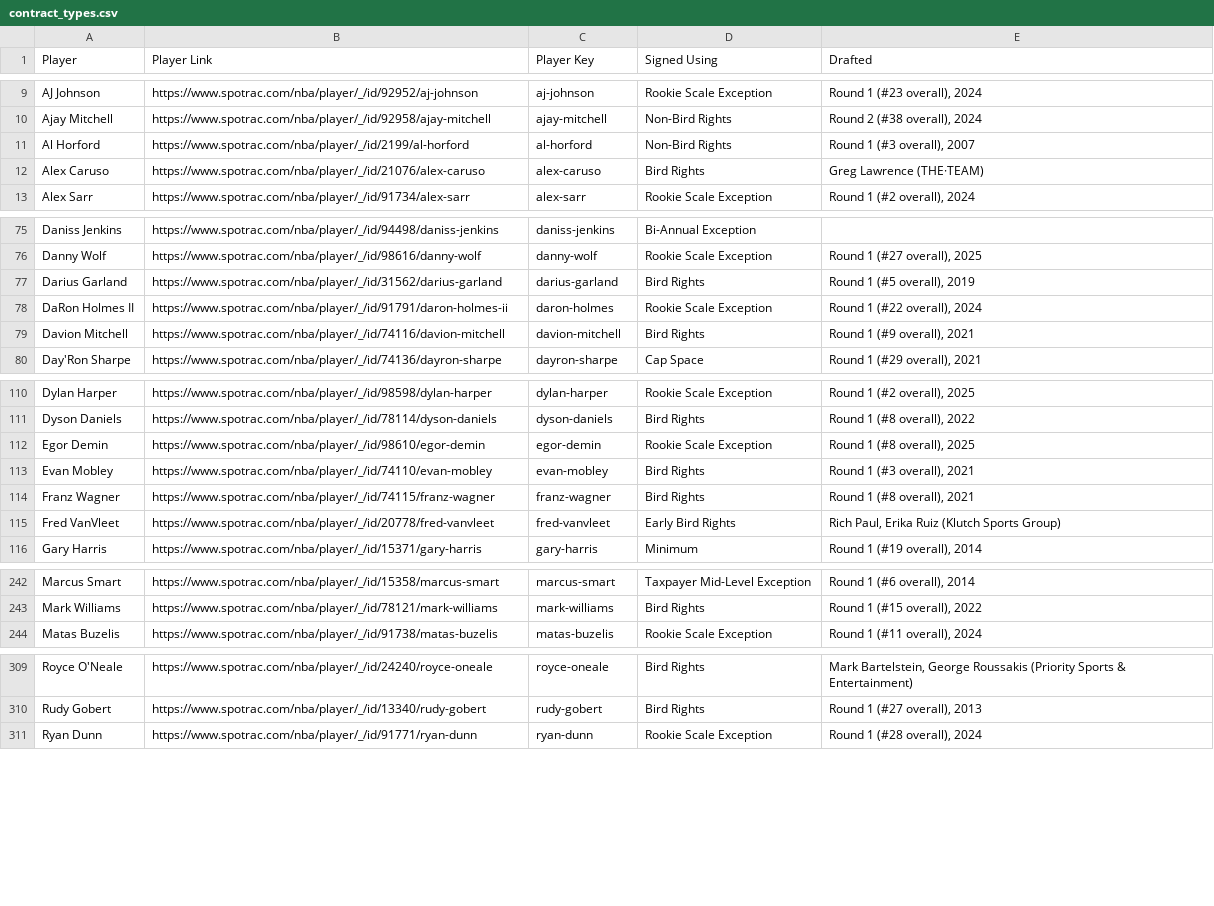
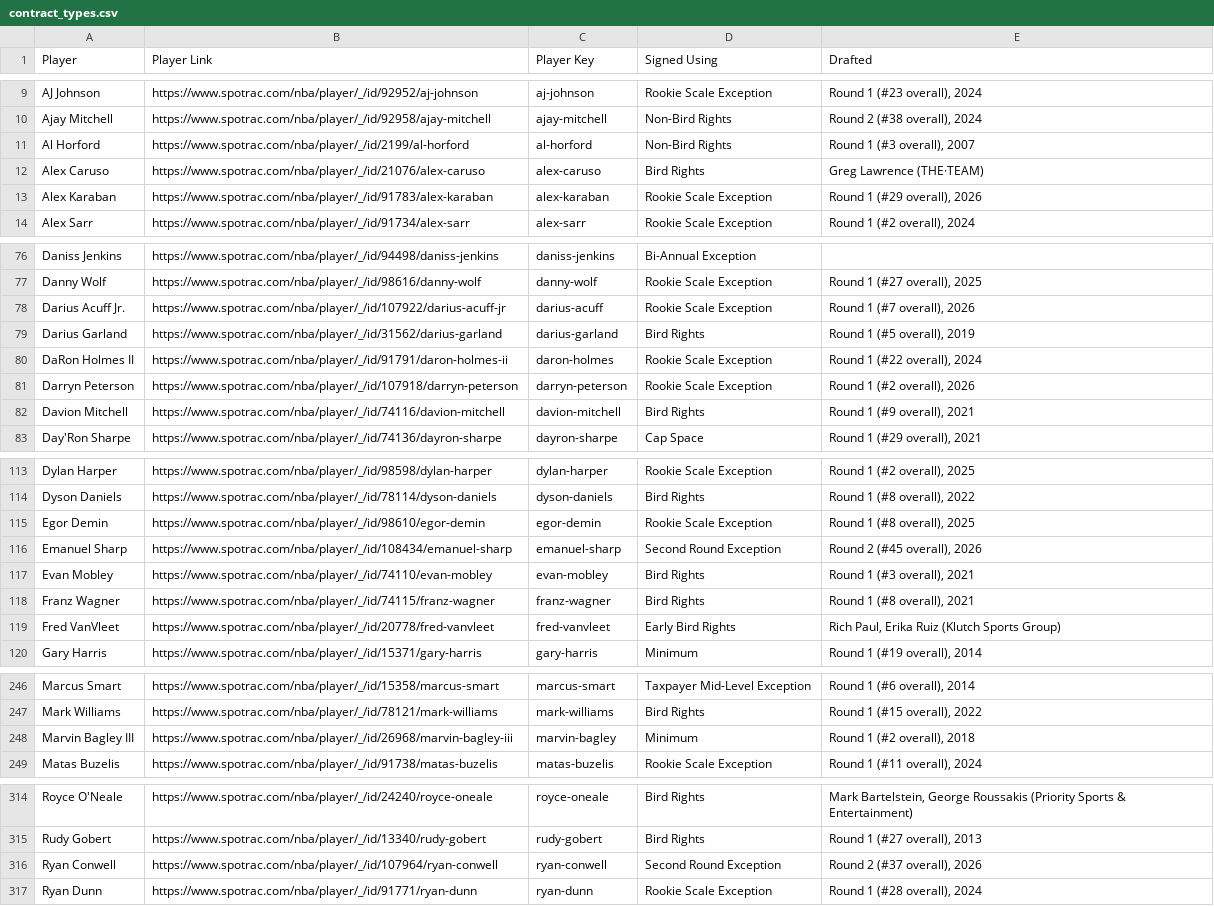
Before and after one commit to b-harr/dmcb, a CSV file: data/contract_types.csv, drawn as a sheet; only a part is shown, gaps mark what is left out; the diff names each change by its address in the sheet, - before the commit and + after, or states it on an @@ line.

```diff
--- a/data/contract_types.csv
+++ b/data/contract_types.csv
+row 13: Alex Karaban | https://www.spotrac.com/nba/player/_/id/91783/alex-karaban | alex-karaban | Rookie Scale Exception | Round 1 (#29 overall), 2026
+row 78: Darius Acuff Jr. | https://www.spotrac.com/nba/player/_/id/107922/darius-acuff-jr | darius-acuff | Rookie Scale Exception | Round 1 (#7 overall), 2026
+row 81: Darryn Peterson | https://www.spotrac.com/nba/player/_/id/107918/darryn-peterson | darryn-peterson | Rookie Scale Exception | Round 1 (#2 overall), 2026
+row 116: Emanuel Sharp | https://www.spotrac.com/nba/player/_/id/108434/emanuel-sharp | emanuel-sharp | Second Round Exception | Round 2 (#45 overall), 2026
+row 248: Marvin Bagley III | https://www.spotrac.com/nba/player/_/id/26968/marvin-bagley-iii | marvin-bagley | Minimum | Round 1 (#2 overall), 2018
+row 316: Ryan Conwell | https://www.spotrac.com/nba/player/_/id/107964/ryan-conwell | ryan-conwell | Second Round Exception | Round 2 (#37 overall), 2026
```
Also changed, not shown: data/spotrac_contracts.csv.
